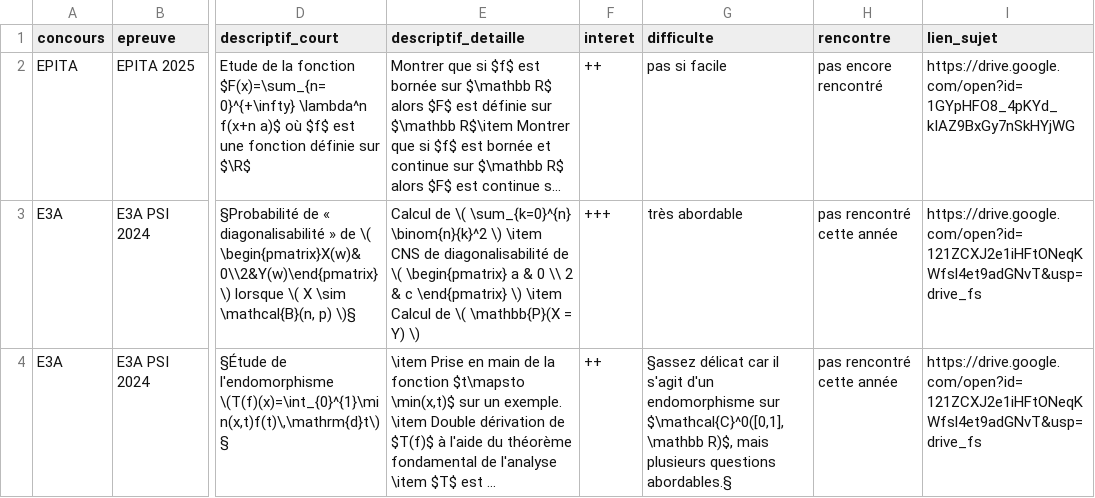
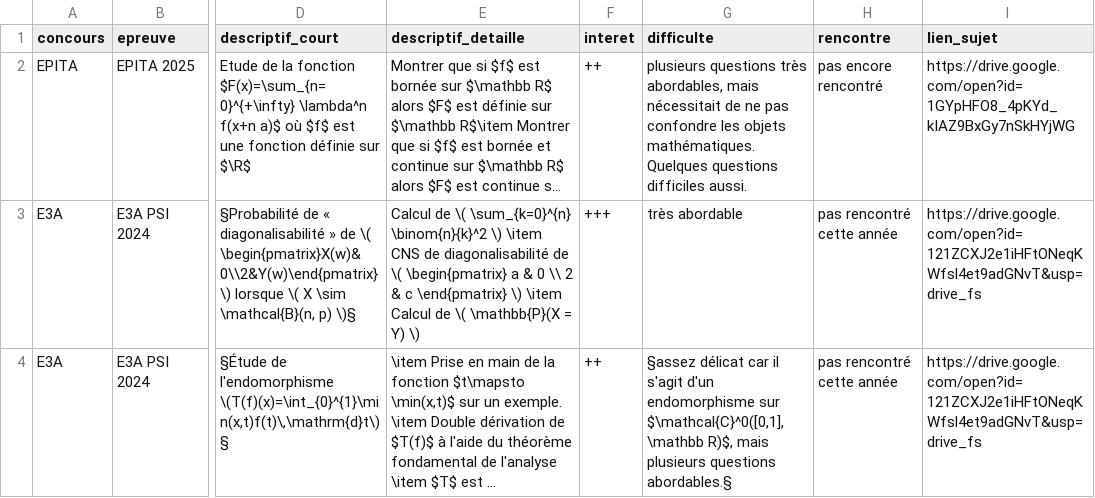
Before and after one commit to allevard-maths/sujets-de-concours, a CSV file: fiches.csv, drawn as a sheet; only a part is shown, gaps mark what is left out; long unchanged cells end in …; the diff names each change by its address in the sheet, - before the commit and + after, or states it on an @@ line.

Commit message:
Update fiches.csv

```diff
--- a/fiches.csv
+++ b/fiches.csv
-G2 (difficulte): pas si facile
+G2 (difficulte): plusieurs questions très abordables, mais nécessitait de ne pas confondre les objets mathématiques. Quelques questions difficiles aussi.
```
